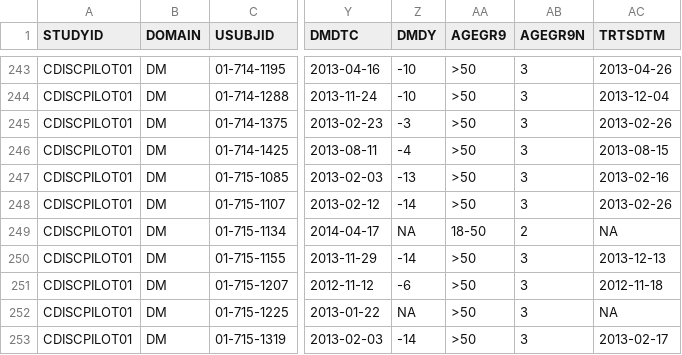
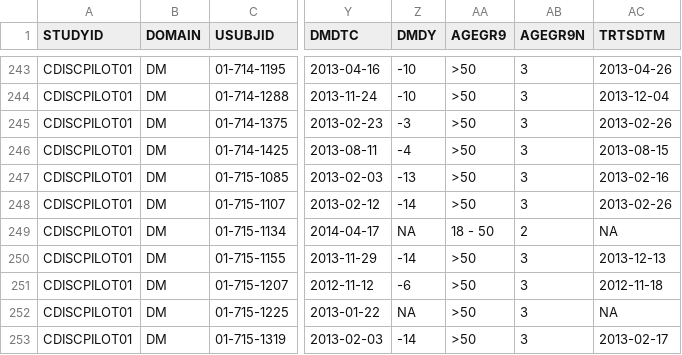
Before and after one commit to Gero1999/ads_coding_assessment, a CSV file: question_2_adam/adsl.csv, drawn as a sheet; only a part is shown, gaps mark what is left out; the diff names each change by its address in the sheet, - before the commit and + after, or states it on an @@ line.

```diff
--- a/question_2_adam/adsl.csv
+++ b/question_2_adam/adsl.csv
-AA249 (AGEGR9): 18-50
+AA249 (AGEGR9): 18 - 50
```
Also changed, not shown: 3 other files.
